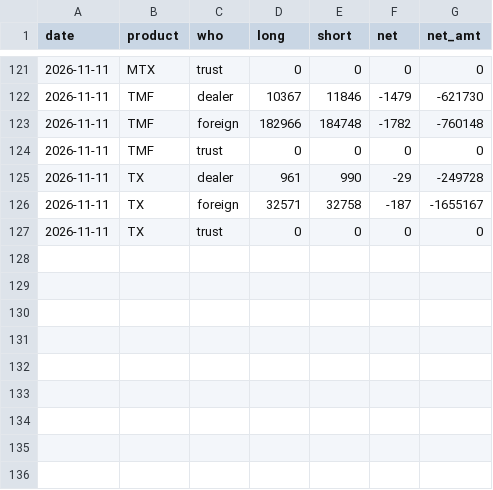
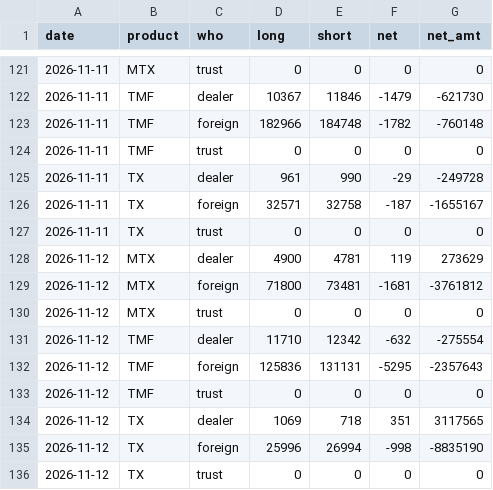
Before and after one commit to gelu27/Stock-lab, a CSV file: data/futures_night.csv, drawn as a sheet; only a part is shown, gaps mark what is left out.

```diff
--- a/data/futures_night.csv
+++ b/data/futures_night.csv
@@ -127 +127,10 @@ date,product,who,long,short,net,net_amt
 2026-11-11,TX,trust,0,0,0,0
+2026-11-12,MTX,dealer,4900,4781,119,273629
+2026-11-12,MTX,foreign,71800,73481,-1681,-3761812
+2026-11-12,MTX,trust,0,0,0,0
+2026-11-12,TMF,dealer,11710,12342,-632,-275554
+2026-11-12,TMF,foreign,125836,131131,-5295,-2357643
+2026-11-12,TMF,trust,0,0,0,0
+2026-11-12,TX,dealer,1069,718,351,3117565
+2026-11-12,TX,foreign,25996,26994,-998,-8835190
+2026-11-12,TX,trust,0,0,0,0
```
Also changed, not shown: data/fundamental/eps.csv, data/insider_transfer.csv, 43 other files.
